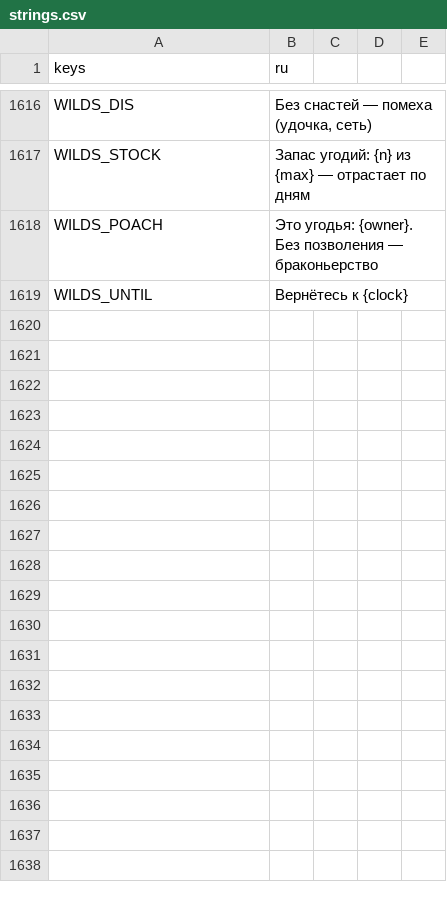
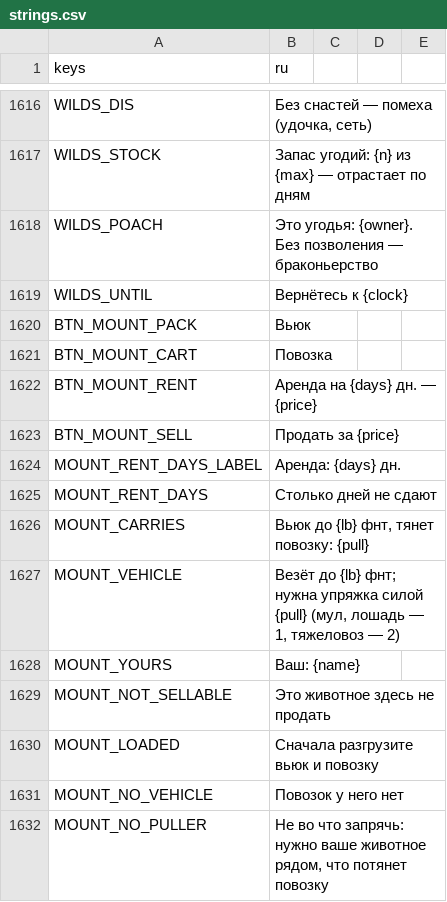
Before and after one commit to rapotekhin/dnd_llm, a CSV file: game/localization/strings.csv, drawn as a sheet; only a part is shown, gaps mark what is left out.

```diff
--- a/game/localization/strings.csv
+++ b/game/localization/strings.csv
@@ -1623 +1623,14 @@ WILDS_POACH,"Это угодья: {owner}. Без позволения — бр
 WILDS_UNTIL,Вернётесь к {clock}
+BTN_MOUNT_PACK,Вьюк
+BTN_MOUNT_CART,Повозка
+BTN_MOUNT_RENT,Аренда на {days} дн. — {price}
+BTN_MOUNT_SELL,Продать за {price}
+MOUNT_RENT_DAYS_LABEL,Аренда: {days} дн.
+MOUNT_RENT_DAYS,Столько дней не сдают
+MOUNT_CARRIES,"Вьюк до {lb} фнт, тянет повозку: {pull}"
+MOUNT_VEHICLE,"Везёт до {lb} фнт; нужна упряжка силой {pull} (мул, лошадь — 1, тяжеловоз — 2)"
+MOUNT_YOURS,Ваш: {name}
+MOUNT_NOT_SELLABLE,Это животное здесь не продать
+MOUNT_LOADED,Сначала разгрузите вьюк и повозку
+MOUNT_NO_VEHICLE,Повозок у него нет
+MOUNT_NO_PULLER,"Не во что запрячь: нужно ваше животное рядом, что потянет повозку"
```
Also changed, not shown: 39 other files.
